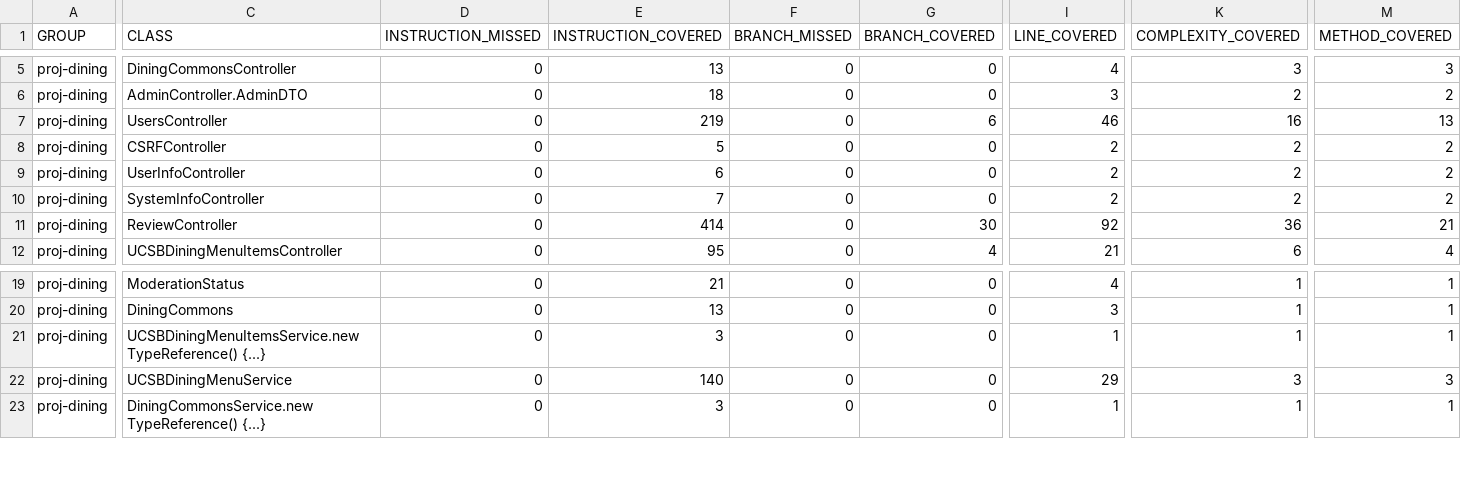
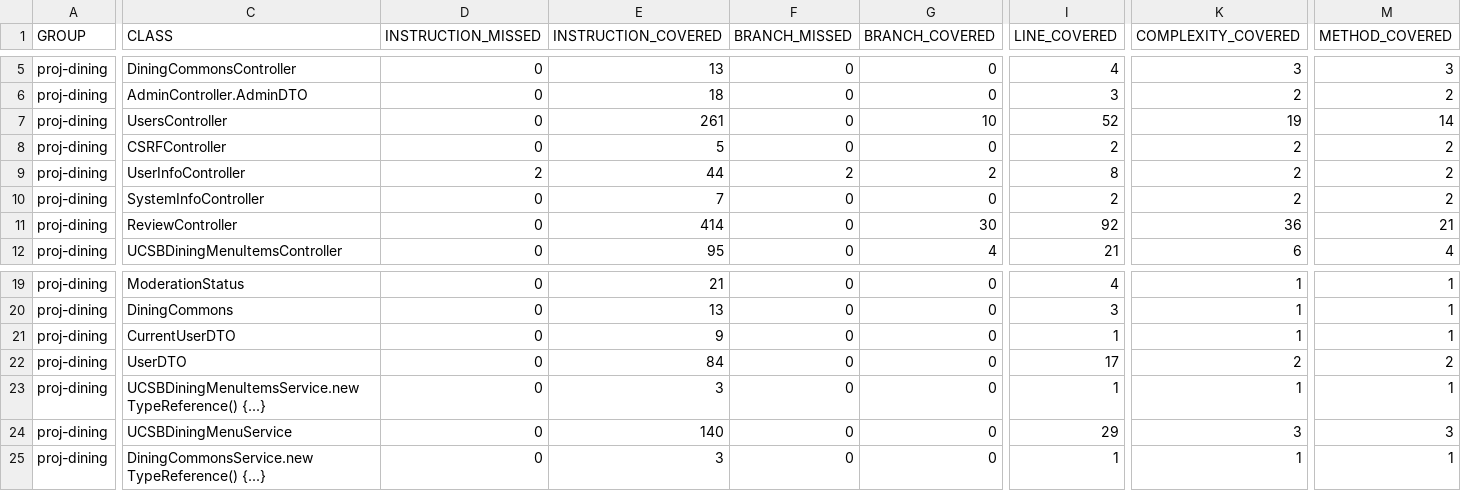
Before and after one commit to ucsb-cs156-s26/proj-dining-s26-08, a CSV file: prs/23/jacoco/jacoco.csv, drawn as a sheet; only a part is shown, gaps mark what is left out; rows hold the shown columns only; the diff covers the shown part only; the diff names each change by its address in the sheet, - before the commit and + after, or states it on an @@ line.

Commit message:
Deploying to gh-pages from @ ucsb-cs156-s26/proj-dining-s26-08@956666aa9874c32c7a230a6d71ae985fb9485803 🚀

```diff
--- a/prs/23/jacoco/jacoco.csv
+++ b/prs/23/jacoco/jacoco.csv
-E7 (INSTRUCTION_COVERED): 219
+E7 (INSTRUCTION_COVERED): 261
-G7 (BRANCH_COVERED): 6
+G7 (BRANCH_COVERED): 10
-I7 (LINE_COVERED): 46
+I7 (LINE_COVERED): 52
-K7 (COMPLEXITY_COVERED): 16
+K7 (COMPLEXITY_COVERED): 19
-M7 (METHOD_COVERED): 13
+M7 (METHOD_COVERED): 14
-D9 (INSTRUCTION_MISSED): 0
+D9 (INSTRUCTION_MISSED): 2
-E9 (INSTRUCTION_COVERED): 6
+E9 (INSTRUCTION_COVERED): 44
-F9 (BRANCH_MISSED): 0
+F9 (BRANCH_MISSED): 2
-G9 (BRANCH_COVERED): 0
+G9 (BRANCH_COVERED): 2
-I9 (LINE_COVERED): 2
+I9 (LINE_COVERED): 8
+row 21: proj-dining | CurrentUserDTO | 0 | 9 | 0 | 0 | 1 | 1 | 1
+row 22: proj-dining | UserDTO | 0 | 84 | 0 | 0 | 17 | 2 | 2
```
Also changed, not shown: 1 edited cell elsewhere in this file, 15 other files.
